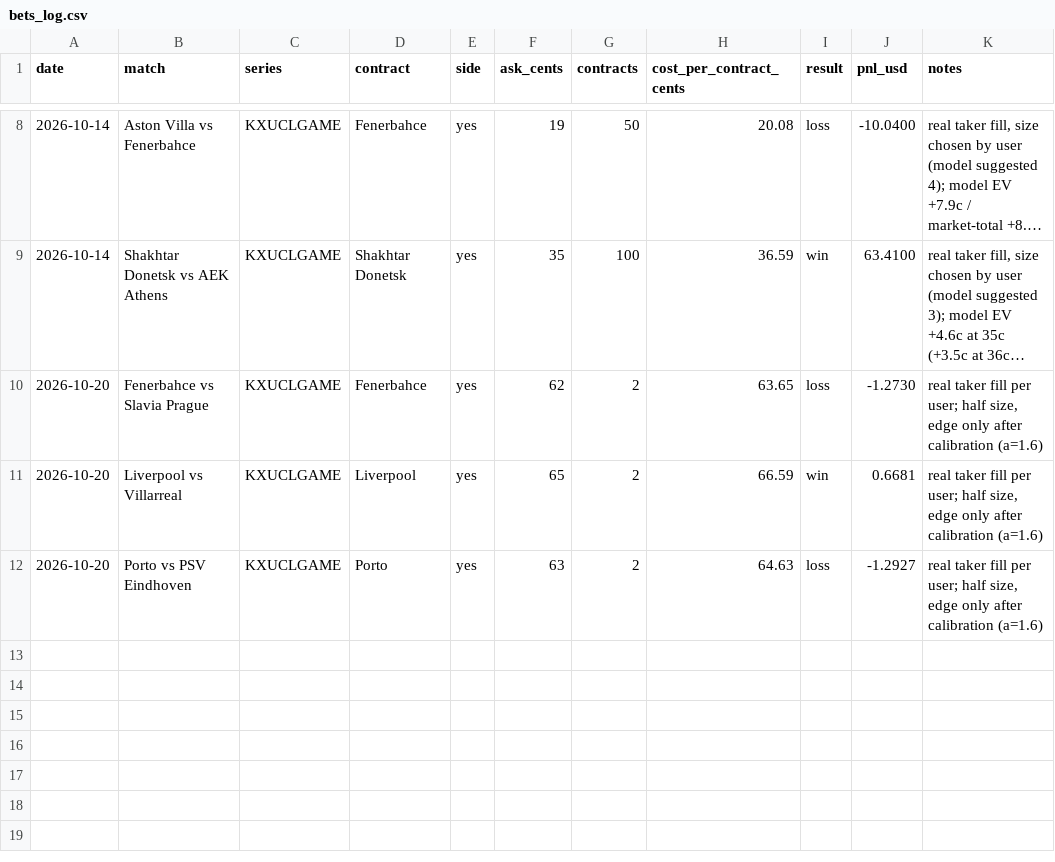
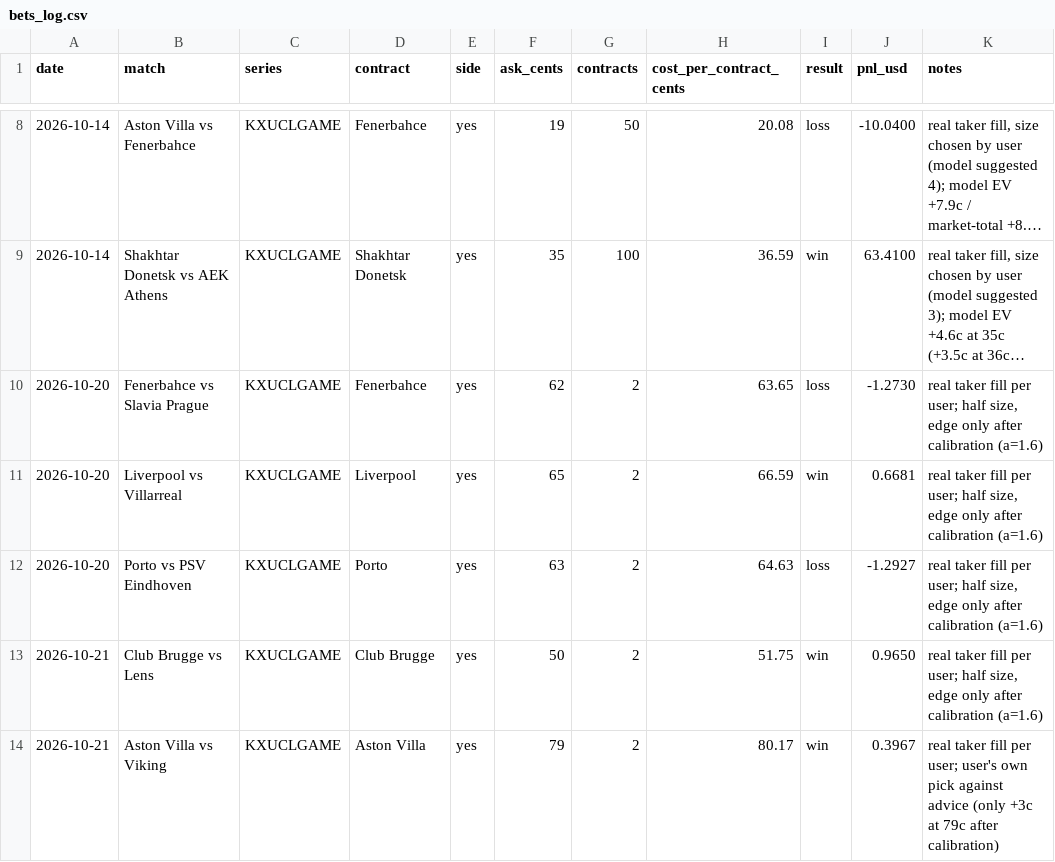
Before and after one commit to bobaoxu2001/Quantitative-Finance, a CSV file: football/bets_log.csv, drawn as a sheet; only a part is shown, gaps mark what is left out; long unchanged cells end in …; the diff names each change by its address in the sheet, - before the commit and + after, or states it on an @@ line.

```diff
--- a/football/bets_log.csv
+++ b/football/bets_log.csv
+row 13: 2026-10-21 | Club Brugge vs Lens | KXUCLGAME | Club Brugge | yes | 50 | 2 | 51.75 | win | 0.9650 | real taker fill per user; half size, edge only after calibration (a=1.6)
+row 14: 2026-10-21 | Aston Villa vs Viking | KXUCLGAME | Aston Villa | yes | 79 | 2 | 80.17 | win | 0.3967 | real taker fill per user; user's own pick against advice (only +3c at 79c after calibration)
```
Also changed, not shown: football/predictions_log.csv, 2 other files.
